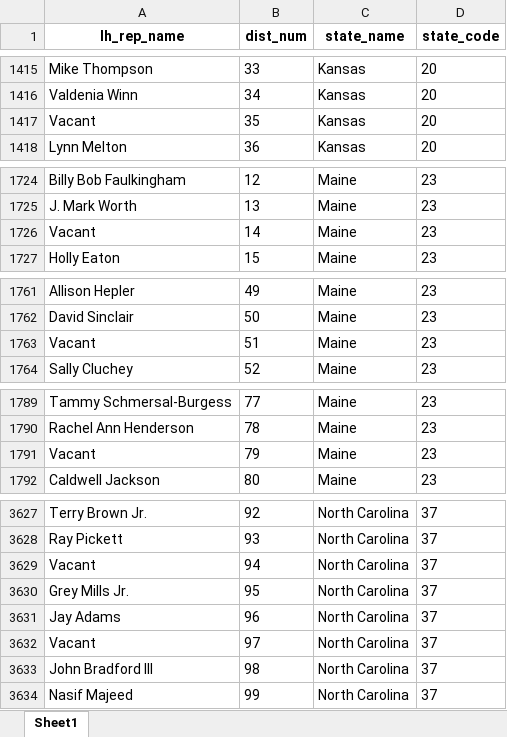
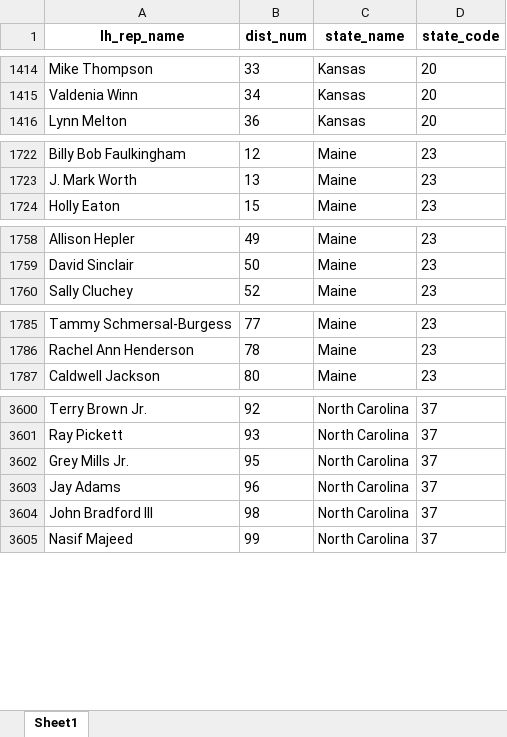
Before and after one commit to flodata-analytics/us-state-legislative-mapping, an Excel workbook: representative_data/us_lower_dist_representatives.xlsx, sheet Sheet1, drawn as a sheet; only a part is shown, gaps mark what is left out; values as stored, in another font and other column widths than the file's, no borders; the diff covers the shown part only; the diff names each change by its address in the sheet, - before the commit and + after, or states it on an @@ line.

```diff
--- a/representative_data/us_lower_dist_representatives.xlsx (sheet Sheet1)
+++ b/representative_data/us_lower_dist_representatives.xlsx (sheet Sheet1)
-row 1417: Vacant | 35 | Kansas | 20
-row 1726: Vacant | 14 | Maine | 23
-row 1763: Vacant | 51 | Maine | 23
-row 1791: Vacant | 79 | Maine | 23
-row 3629: Vacant | 94 | North Carolina | 37
-row 3632: Vacant | 97 | North Carolina | 37
```
Also changed, not shown: 27 removed rows elsewhere in this sheet, representative_data/us_upper_dist_representatives.xlsx, 1 other file.
